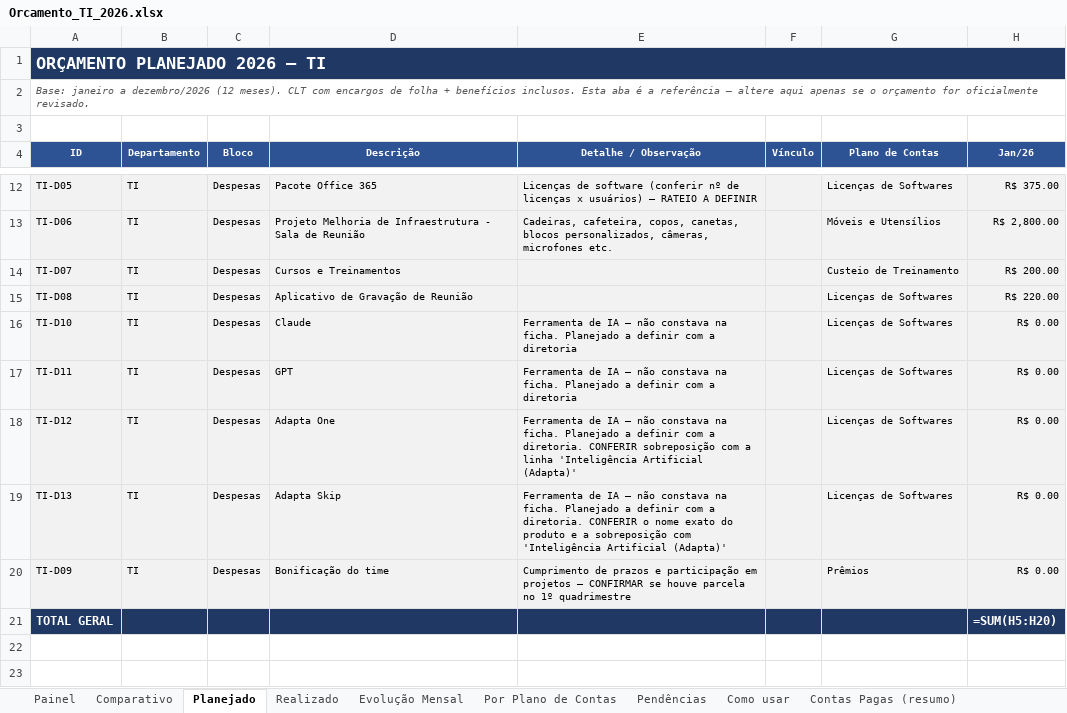
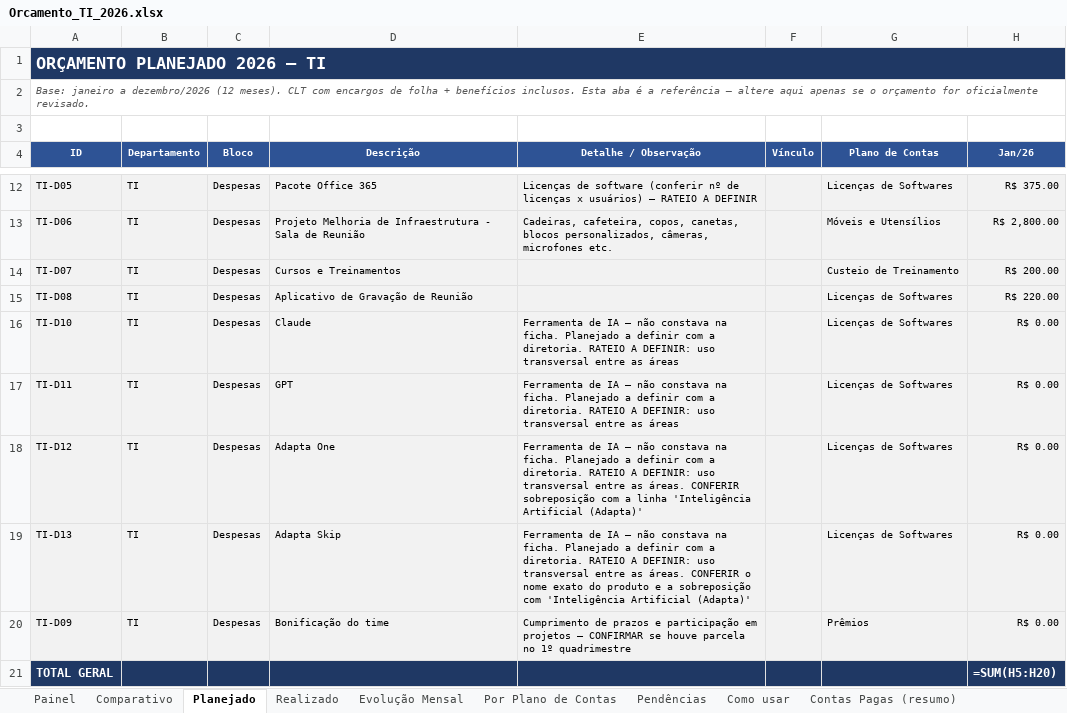
Before and after one commit to criscrabelo/Comit-, an Excel workbook: orcamento/Orcamento_TI_2026.xlsx, sheet Planejado, drawn as a sheet; only a part is shown, gaps mark what is left out; values as stored, in another font and other column widths than the file's, no borders; formulas without a stored value are shown as written; the diff names each change by its address in the sheet, - before the commit and + after, or states it on an @@ line.

```diff
--- a/orcamento/Orcamento_TI_2026.xlsx (sheet Planejado)
+++ b/orcamento/Orcamento_TI_2026.xlsx (sheet Planejado)
-E16:E17 (Detalhe / Observação): …com a diretoria
+E16:E17 (Detalhe / Observação): …com a diretoria. RATEIO A DEFINIR: uso transversal entre as áreas
-E18 (Detalhe / Observação): …a diretoria. CONFERIR sobreposição…
+E18 (Detalhe / Observação): …a diretoria. RATEIO A DEFINIR: uso transversal entre as áreas. CONFERIR sobreposição…
-E19 (Detalhe / Observação): …a diretoria. CONFERIR o…
+E19 (Detalhe / Observação): …a diretoria. RATEIO A DEFINIR: uso transversal entre as áreas. CONFERIR o…
```
Also changed, not shown: sheet Pendências, orcamento/Orcamento_JURIDICO_2026.xlsx, orcamento/Orcamento_Planejado_x_Realizado_2026.xlsx, 1 other file.
